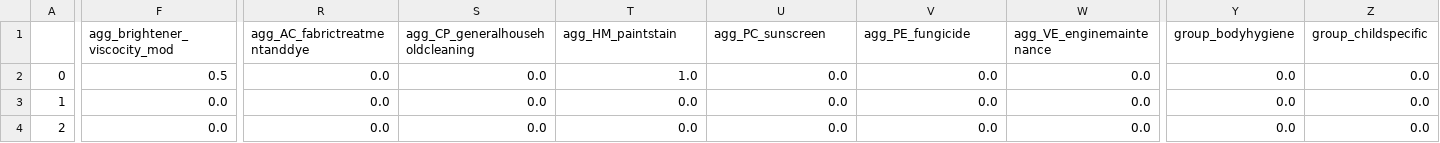
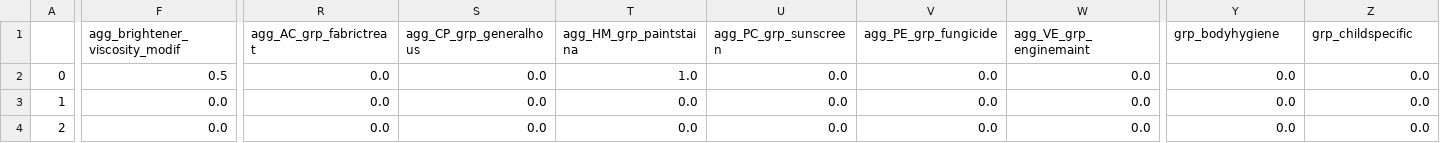
Before and after one commit to LukaThorn/ml-weight-fraction, a CSV file: data/ENM-preprocessed-feats.csv, drawn as a sheet; only a part is shown, gaps mark what is left out; the diff covers the shown part only; the diff names each change by its address in the sheet, - before the commit and + after, or states it on an @@ line.

Commit message:
Change group to grp

```diff
--- a/data/ENM-preprocessed-feats.csv
+++ b/data/ENM-preprocessed-feats.csv
-F1: agg_brightener_viscocity_mod
+F1: agg_brightener_viscosity_modif
-R1: agg_AC_fabrictreatmentanddye
+R1: agg_AC_grp_fabrictreat
-S1: agg_CP_generalhouseholdcleaning
+S1: agg_CP_grp_generalhous
-T1: agg_HM_paintstain
+T1: agg_HM_grp_paintstaina
-U1: agg_PC_sunscreen
+U1: agg_PC_grp_sunscreen
-V1: agg_PE_fungicide
+V1: agg_PE_grp_fungicide
-W1: agg_VE_enginemaintenance
+W1: agg_VE_grp_enginemaint
-Y1: group_bodyhygiene
+Y1: grp_bodyhygiene
-Z1: group_childspecific
+Z1: grp_childspecific
```
Also changed, not shown: 7 edited cells elsewhere in this file.
